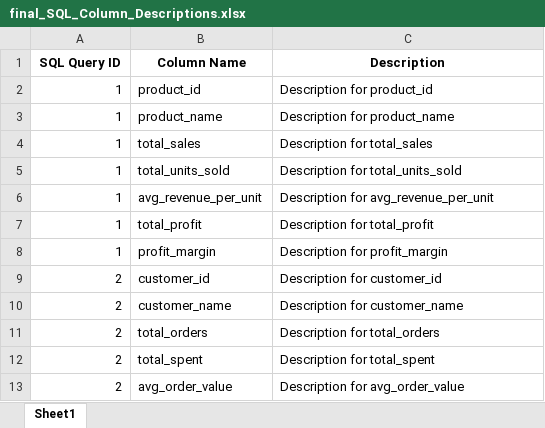
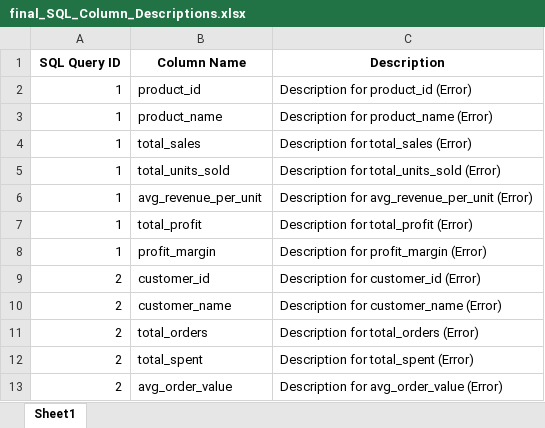
Before and after one commit to Srish-ty/Description-Generator, an Excel workbook: final_SQL_Column_Descriptions.xlsx, sheet Sheet1, drawn as a sheet; values as stored, in another font and other column widths than the file's, no borders; the diff names each change by its address in the sheet, - before the commit and + after, or states it on an @@ line.

```diff
--- a/final_SQL_Column_Descriptions.xlsx (sheet Sheet1)
+++ b/final_SQL_Column_Descriptions.xlsx (sheet Sheet1)
-C2 (Description): Description for product_id
+C2 (Description): Description for product_id (Error)
-C3 (Description): Description for product_name
+C3 (Description): Description for product_name (Error)
-C4 (Description): Description for total_sales
+C4 (Description): Description for total_sales (Error)
-C5 (Description): Description for total_units_sold
+C5 (Description): Description for total_units_sold (Error)
-C6 (Description): Description for avg_revenue_per_unit
+C6 (Description): Description for avg_revenue_per_unit (Error)
-C7 (Description): Description for total_profit
+C7 (Description): Description for total_profit (Error)
-C8 (Description): Description for profit_margin
+C8 (Description): Description for profit_margin (Error)
-C9 (Description): Description for customer_id
+C9 (Description): Description for customer_id (Error)
-C10 (Description): Description for customer_name
+C10 (Description): Description for customer_name (Error)
-C11 (Description): Description for total_orders
+C11 (Description): Description for total_orders (Error)
-C12 (Description): Description for total_spent
+C12 (Description): Description for total_spent (Error)
-C13 (Description): Description for avg_order_value
+C13 (Description): Description for avg_order_value (Error)
```
Also changed, not shown: 1 other file.
